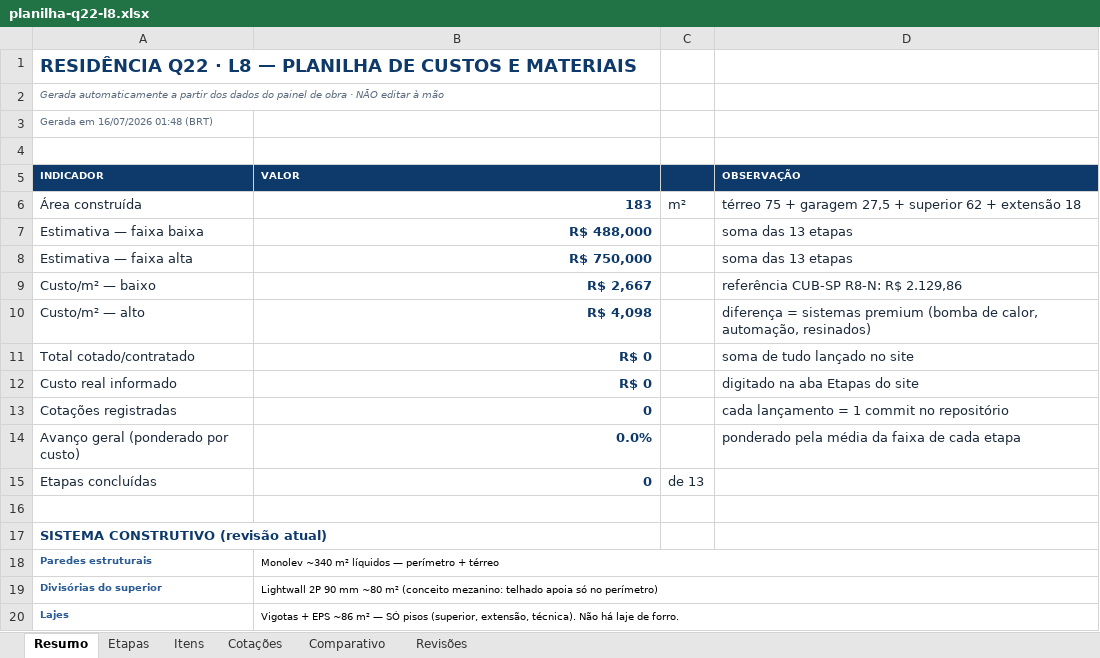
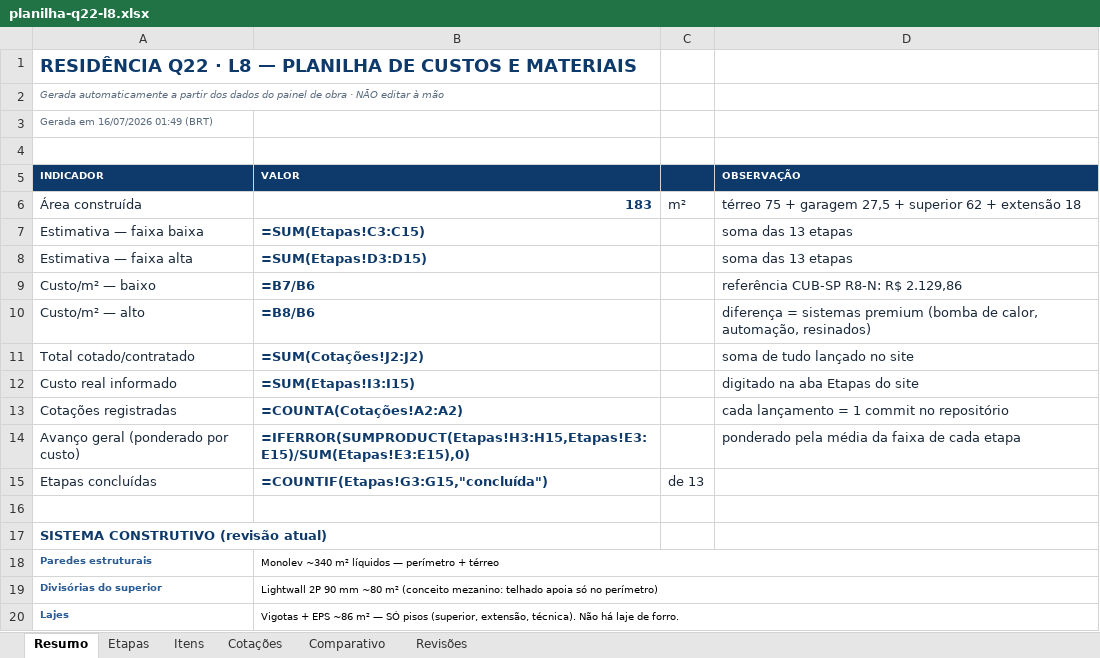
Before and after one commit to pvizioli/projeto_casa_pedro, an Excel workbook: planilha-q22-l8.xlsx, sheet Resumo, drawn as a sheet; only a part is shown; values as stored, in another font and other column widths than the file's, no borders; formulas without a stored value are shown as written; the diff names each change by its address in the sheet, - before the commit and + after, or states it on an @@ line.

```diff
--- a/planilha-q22-l8.xlsx (sheet Resumo)
+++ b/planilha-q22-l8.xlsx (sheet Resumo)
-A3 (INDICADOR): Gerada em 16/07/2026 01:48 (BRT)
+A3 (INDICADOR): Gerada em 16/07/2026 01:49 (BRT)
-B7 (VALOR): R$ 488,000
+B7 (VALOR): =SUM(Etapas!C3:C15)
-B8 (VALOR): R$ 750,000
+B8 (VALOR): =SUM(Etapas!D3:D15)
-B9 (VALOR): R$ 2,667
+B9 (VALOR): =B7/B6
-B10 (VALOR): R$ 4,098
+B10 (VALOR): =B8/B6
-B11 (VALOR): R$ 0
+B11 (VALOR): =SUM(Cotações!J2:J2)
-B12 (VALOR): R$ 0
+B12 (VALOR): =SUM(Etapas!I3:I15)
-B13 (VALOR): 0
+B13 (VALOR): =COUNTA(Cotações!A2:A2)
-B14 (VALOR): 0.0%
+B14 (VALOR): =IFERROR(SUMPRODUCT(Etapas!H3:H15,Etapas!E3:E15)/SUM(Etapas!E3:E15),0)
-B15 (VALOR): 0
+B15 (VALOR): =COUNTIF(Etapas!G3:G15,"concluída")
```
Also changed, not shown: sheet Itens, sheet Etapas, sheet Comparativo.
